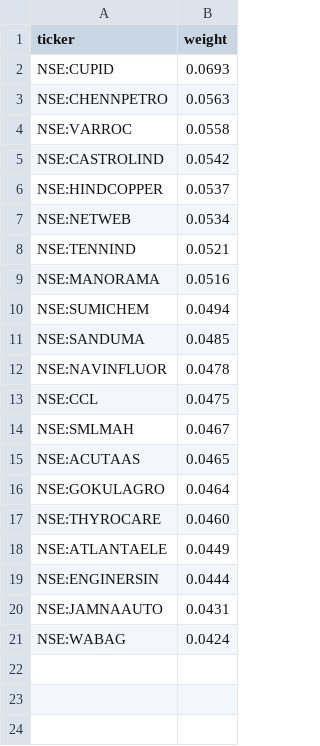
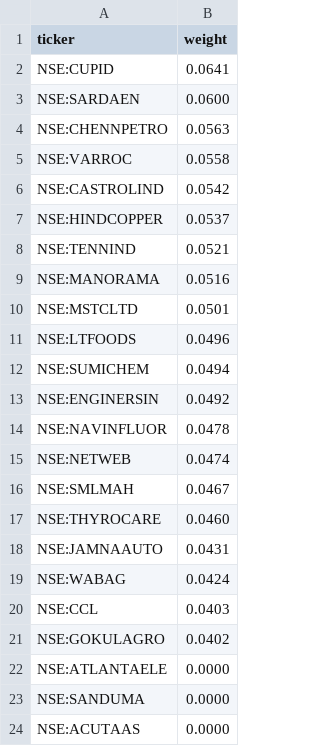
Before and after one commit to raghavkgarg/mycase, a CSV file: data/microsmall.csv, drawn as a sheet.

```diff
--- a/data/microsmall.csv
+++ b/data/microsmall.csv
@@ -1,3 +1,4 @@
 ticker,weight
-NSE:CUPID,0.0693
+NSE:CUPID,0.0641
+NSE:SARDAEN,0.0600
 NSE:CHENNPETRO,0.0563
@@ -6,16 +7,18 @@ NSE:CASTROLIND,0.0542
 NSE:HINDCOPPER,0.0537
-NSE:NETWEB,0.0534
 NSE:TENNIND,0.0521
 NSE:MANORAMA,0.0516
+NSE:MSTCLTD,0.0501
+NSE:LTFOODS,0.0496
 NSE:SUMICHEM,0.0494
-NSE:SANDUMA,0.0485
+NSE:ENGINERSIN,0.0492
 NSE:NAVINFLUOR,0.0478
-NSE:CCL,0.0475
+NSE:NETWEB,0.0474
 NSE:SMLMAH,0.0467
-NSE:ACUTAAS,0.0465
-NSE:GOKULAGRO,0.0464
 NSE:THYROCARE,0.0460
-NSE:ATLANTAELE,0.0449
-NSE:ENGINERSIN,0.0444
 NSE:JAMNAAUTO,0.0431
 NSE:WABAG,0.0424
+NSE:CCL,0.0403
+NSE:GOKULAGRO,0.0402
+NSE:ATLANTAELE,0.0000
+NSE:SANDUMA,0.0000
+NSE:ACUTAAS,0.0000
```
Also changed, not shown: 25 other files.
